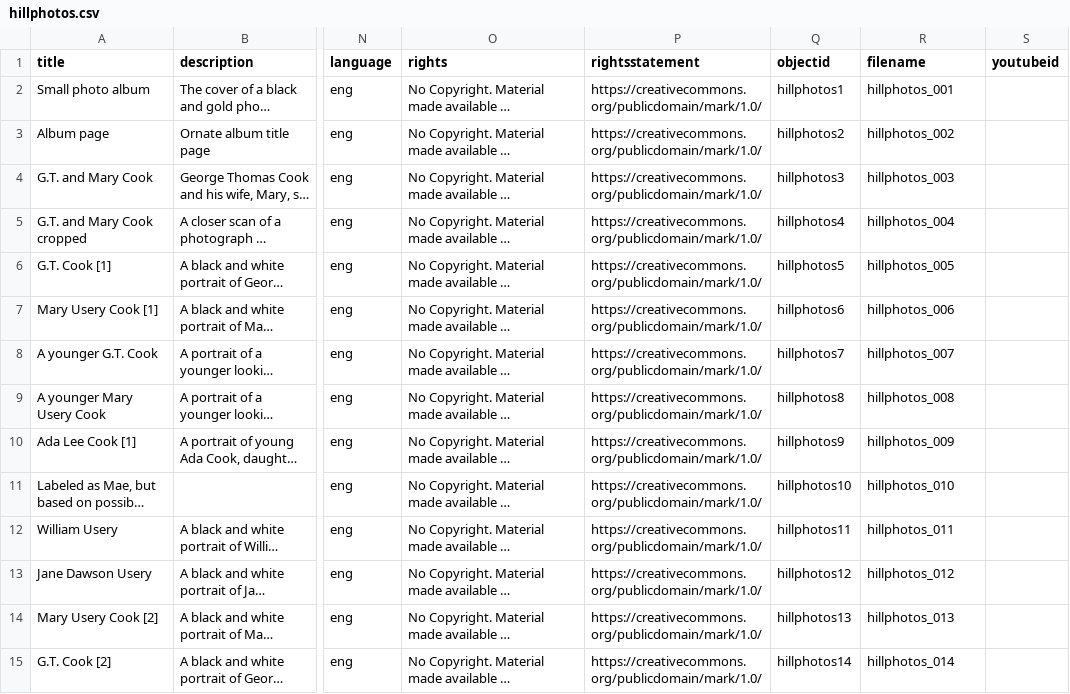
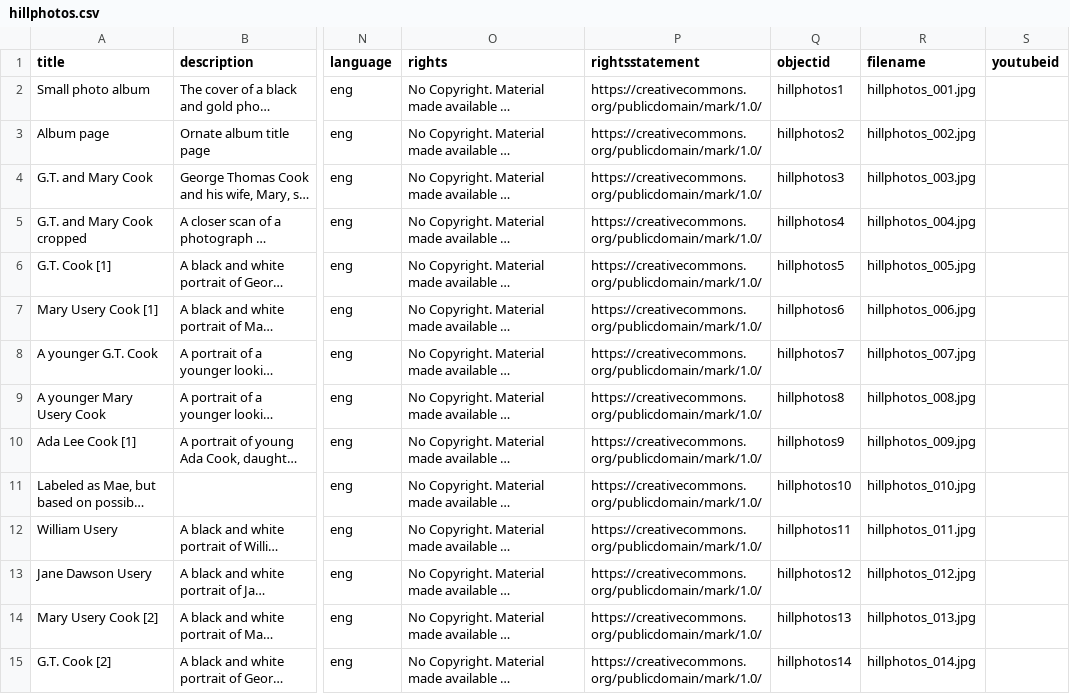
Before and after one commit to kitstokes/hillfam, a CSV file: _data/hillphotos.csv, drawn as a sheet; only a part is shown, gaps mark what is left out; long unchanged cells end in …; the diff covers the shown part only; the diff names each change by its address in the sheet, - before the commit and + after, or states it on an @@ line.

Commit message:
Update hillphotos.csv

```diff
--- a/_data/hillphotos.csv
+++ b/_data/hillphotos.csv
-R2 (filename): hillphotos_001
+R2 (filename): hillphotos_001.jpg
-R3 (filename): hillphotos_002
+R3 (filename): hillphotos_002.jpg
-R4 (filename): hillphotos_003
+R4 (filename): hillphotos_003.jpg
-R5 (filename): hillphotos_004
+R5 (filename): hillphotos_004.jpg
-R6 (filename): hillphotos_005
+R6 (filename): hillphotos_005.jpg
-R7 (filename): hillphotos_006
+R7 (filename): hillphotos_006.jpg
-R8 (filename): hillphotos_007
+R8 (filename): hillphotos_007.jpg
-R9 (filename): hillphotos_008
+R9 (filename): hillphotos_008.jpg
-R10 (filename): hillphotos_009
+R10 (filename): hillphotos_009.jpg
-R11 (filename): hillphotos_010
+R11 (filename): hillphotos_010.jpg
-R12 (filename): hillphotos_011
+R12 (filename): hillphotos_011.jpg
-R13 (filename): hillphotos_012
+R13 (filename): hillphotos_012.jpg
-R14 (filename): hillphotos_013
+R14 (filename): hillphotos_013.jpg
-R15 (filename): hillphotos_014
+R15 (filename): hillphotos_014.jpg
```
Also changed, not shown: 26 edited cells elsewhere in this file.
